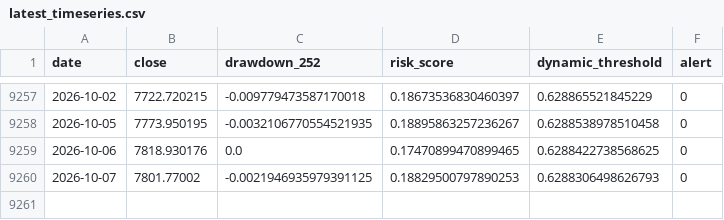
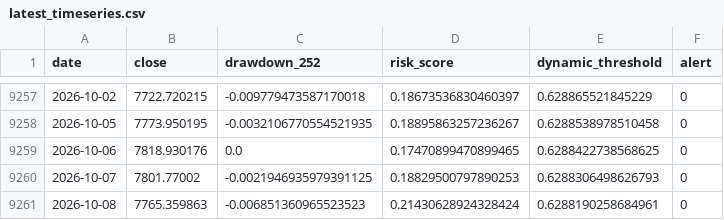
Before and after one commit to osskosc-lab/CORENO-market, a CSV file: results/latest_timeseries.csv, drawn as a sheet; only a part is shown, gaps mark what is left out; the diff names each change by its address in the sheet, - before the commit and + after, or states it on an @@ line.

```diff
--- a/results/latest_timeseries.csv
+++ b/results/latest_timeseries.csv
+row 9261: 2026-10-08 | 7765.359863 | -0.006851360965523523 | 0.21430628924328424 | 0.6288190258684961 | 0
```
Also changed, not shown: results/history.csv, 3 other files.
